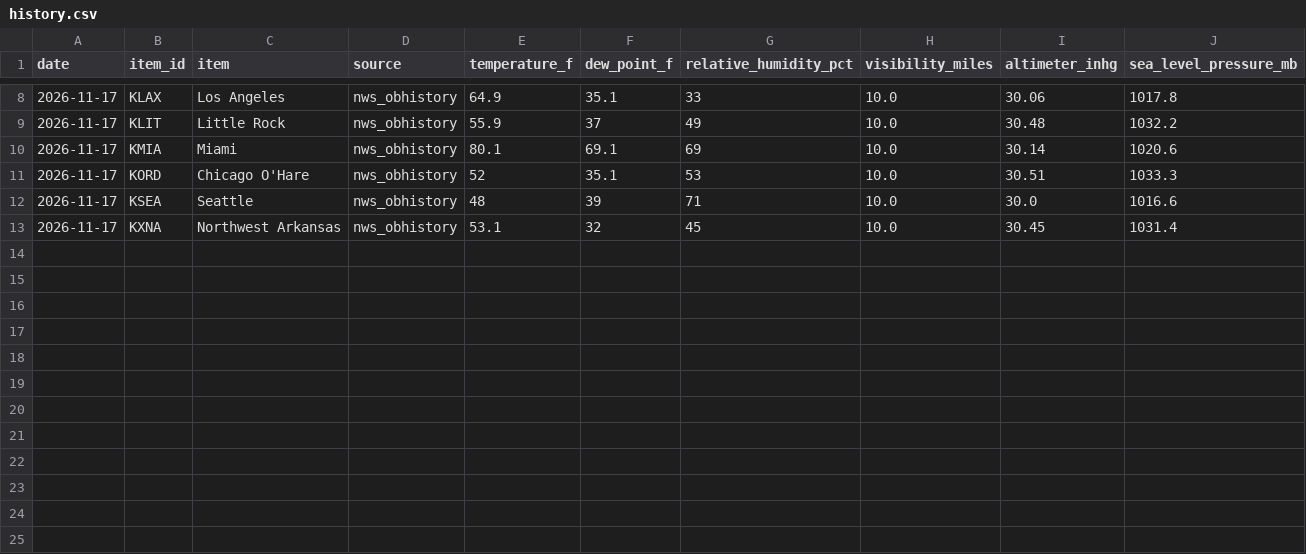
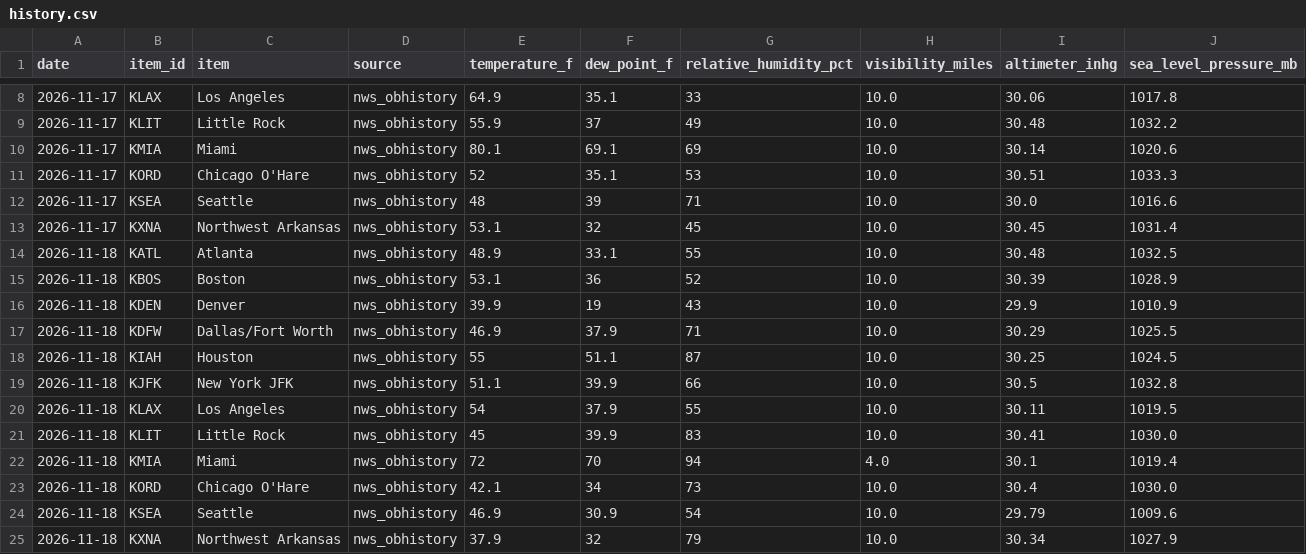
Before and after one commit to jackcollins05/weather-data-tracker, a CSV file: data/history.csv, drawn as a sheet; only a part is shown, gaps mark what is left out; the diff names each change by its address in the sheet, - before the commit and + after, or states it on an @@ line.

```diff
--- a/data/history.csv
+++ b/data/history.csv
+row 14: 2026-11-18 | KATL | Atlanta | nws_obhistory | 48.9 | 33.1 | 55 | 10.0 | 30.48 | 1032.5
+row 15: 2026-11-18 | KBOS | Boston | nws_obhistory | 53.1 | 36 | 52 | 10.0 | 30.39 | 1028.9
+row 16: 2026-11-18 | KDEN | Denver | nws_obhistory | 39.9 | 19 | 43 | 10.0 | 29.9 | 1010.9
+row 17: 2026-11-18 | KDFW | Dallas/Fort Worth | nws_obhistory | 46.9 | 37.9 | 71 | 10.0 | 30.29 | 1025.5
+row 18: 2026-11-18 | KIAH | Houston | nws_obhistory | 55 | 51.1 | 87 | 10.0 | 30.25 | 1024.5
+row 19: 2026-11-18 | KJFK | New York JFK | nws_obhistory | 51.1 | 39.9 | 66 | 10.0 | 30.5 | 1032.8
+row 20: 2026-11-18 | KLAX | Los Angeles | nws_obhistory | 54 | 37.9 | 55 | 10.0 | 30.11 | 1019.5
+row 21: 2026-11-18 | KLIT | Little Rock | nws_obhistory | 45 | 39.9 | 83 | 10.0 | 30.41 | 1030.0
+row 22: 2026-11-18 | KMIA | Miami | nws_obhistory | 72 | 70 | 94 | 4.0 | 30.1 | 1019.4
+row 23: 2026-11-18 | KORD | Chicago O'Hare | nws_obhistory | 42.1 | 34 | 73 | 10.0 | 30.4 | 1030.0
+row 24: 2026-11-18 | KSEA | Seattle | nws_obhistory | 46.9 | 30.9 | 54 | 10.0 | 29.79 | 1009.6
+row 25: 2026-11-18 | KXNA | Northwest Arkansas | nws_obhistory | 37.9 | 32 | 79 | 10.0 | 30.34 | 1027.9
```
Also changed, not shown: 13 other files.
